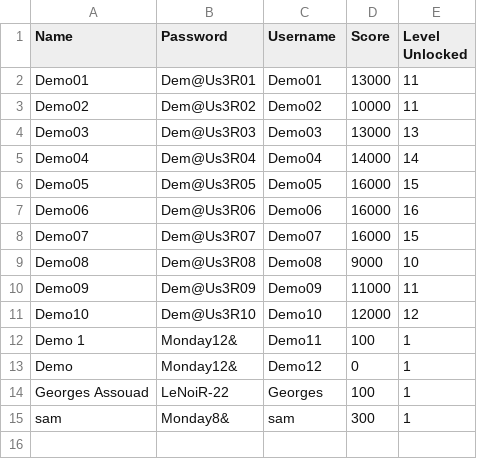
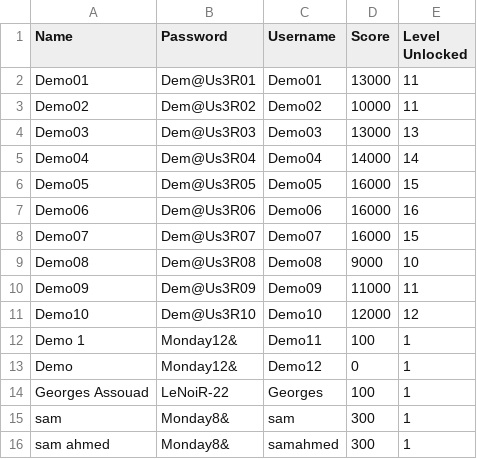
Before and after one commit to ossamaAhmed/BombermanGame, a CSV file: CSVfiles/trial.csv, drawn as a sheet; the diff names each change by its address in the sheet, - before the commit and + after, or states it on an @@ line.

```diff
--- a/CSVfiles/trial.csv
+++ b/CSVfiles/trial.csv
+row 16: sam ahmed | Monday8& | samahmed | 300 | 1
```
Also changed, not shown: 33 other files.
